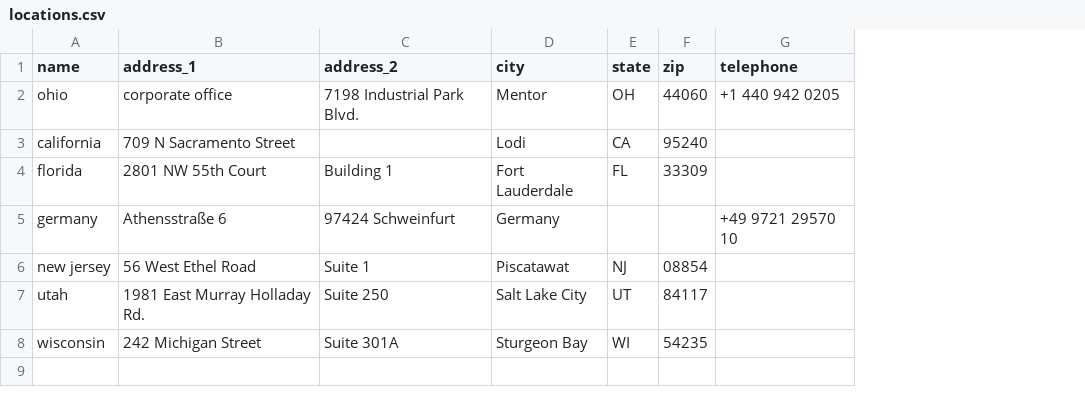
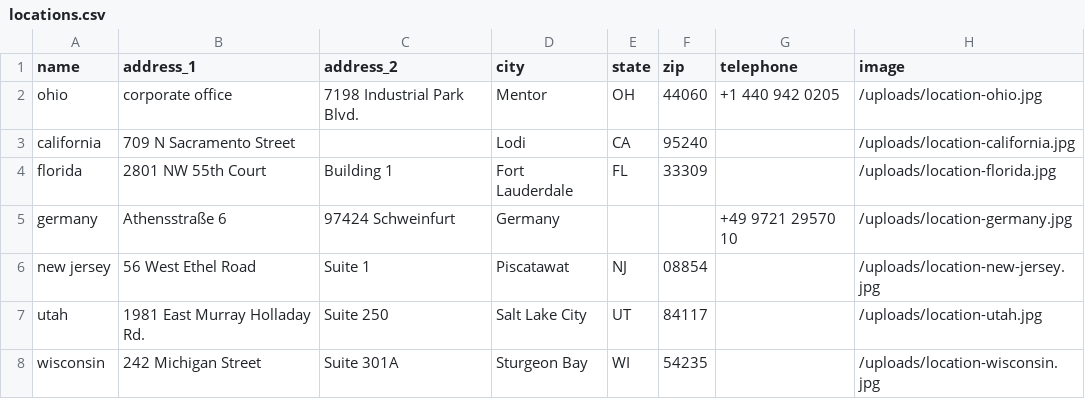
Before and after one commit to Merritt-Woodwork/merrittwoodwork.com, a CSV file: src/_data/locations.csv, drawn as a sheet; the diff names each change by its address in the sheet, - before the commit and + after, or states it on an @@ line.

```diff
--- a/src/_data/locations.csv
+++ b/src/_data/locations.csv
+column H (image), rows 2-8: /uploads/location-ohio.jpg | /uploads/location-california.jpg | /uploads/location-florida.jpg | /uploads/location-germany.jpg | /uploads/location-new-jersey.jpg | /uploads/location-utah.jpg | /uploads/location-wisconsin.jpg
```
Also changed, not shown: 5 other files.
